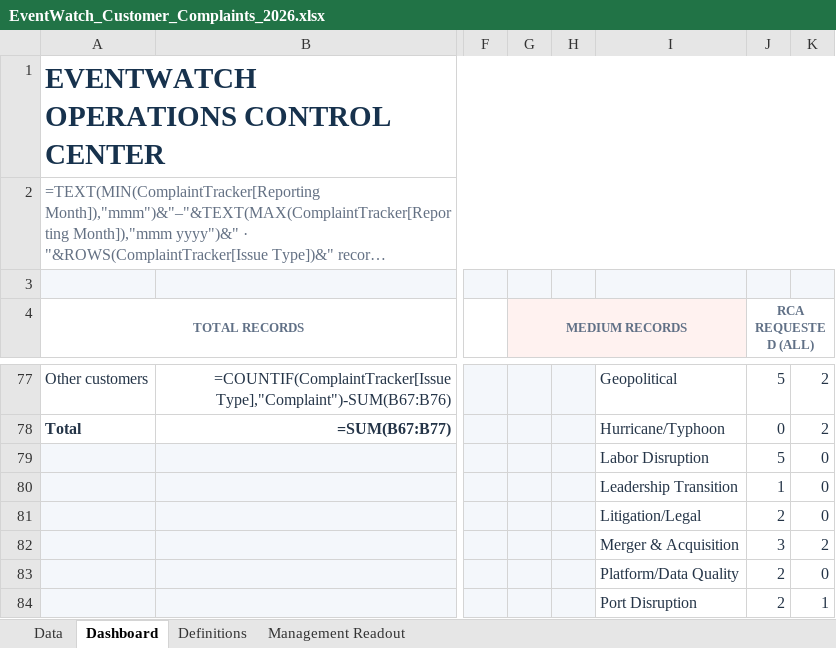
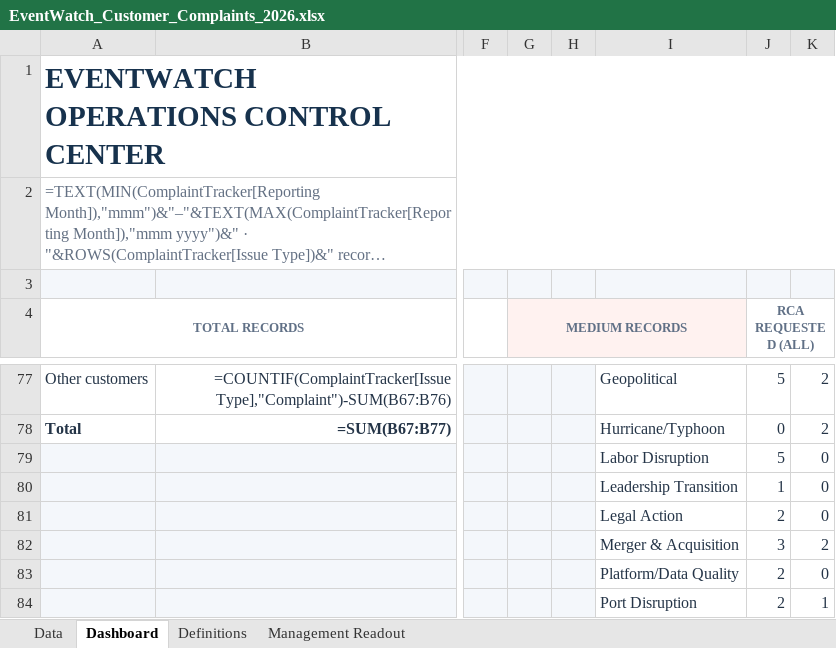
Before and after one commit to sangrambarger/EventWatch_Customer_Complaints, an Excel workbook: EventWatch_Customer_Complaints_2026.xlsx, sheet Dashboard, drawn as a sheet; only a part is shown, gaps mark what is left out; long unchanged cells end in …; values as stored, in another font and other column widths than the file's, no borders; formulas without a stored value are shown as written; charts and pictures and conditional formats not drawn; the diff names each change by its address in the sheet, - before the commit and + after, or states it on an @@ line.

```diff
--- a/EventWatch_Customer_Complaints_2026.xlsx (sheet Dashboard)
+++ b/EventWatch_Customer_Complaints_2026.xlsx (sheet Dashboard)
-I81: Litigation/Legal
+I81: Legal Action
```
Also changed, not shown: sheet Data, sheet Definitions, 5 other files.
